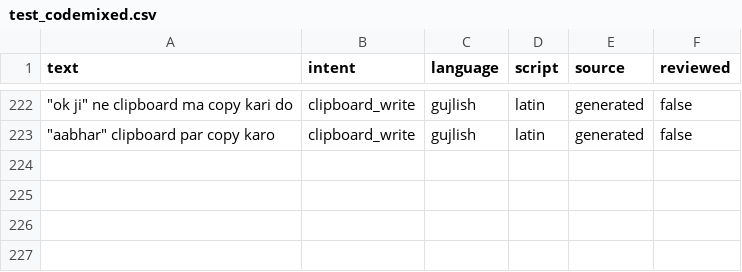
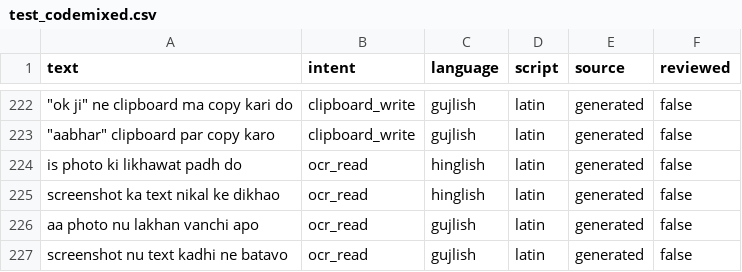
Before and after one commit to ChintanHirpara2707/adhyaksh_claude, a CSV file: data/test_codemixed.csv, drawn as a sheet; only a part is shown, gaps mark what is left out; the diff names each change by its address in the sheet, - before the commit and + after, or states it on an @@ line.

```diff
--- a/data/test_codemixed.csv
+++ b/data/test_codemixed.csv
+row 224: is photo ki likhawat padh do | ocr_read | hinglish | latin | generated | false
+row 225: screenshot ka text nikal ke dikhao | ocr_read | hinglish | latin | generated | false
+row 226: aa photo nu lakhan vanchi apo | ocr_read | gujlish | latin | generated | false
+row 227: screenshot nu text kadhi ne batavo | ocr_read | gujlish | latin | generated | false
```
Also changed, not shown: 21 other files.
